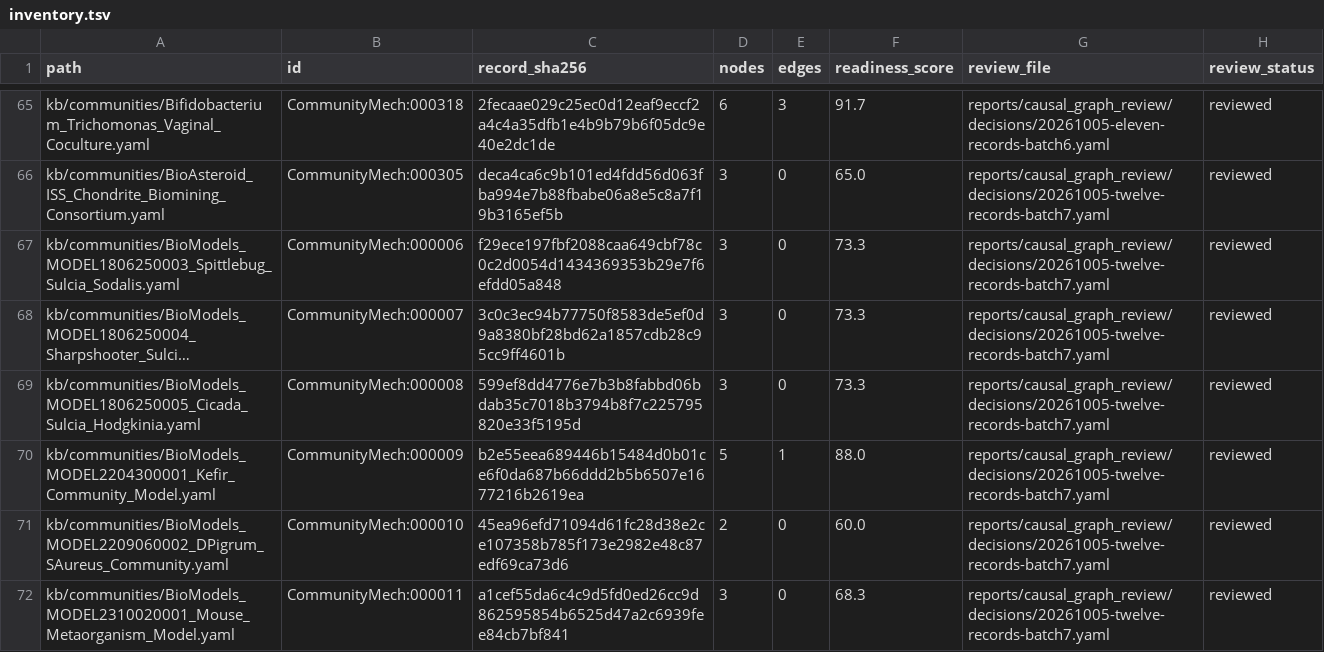
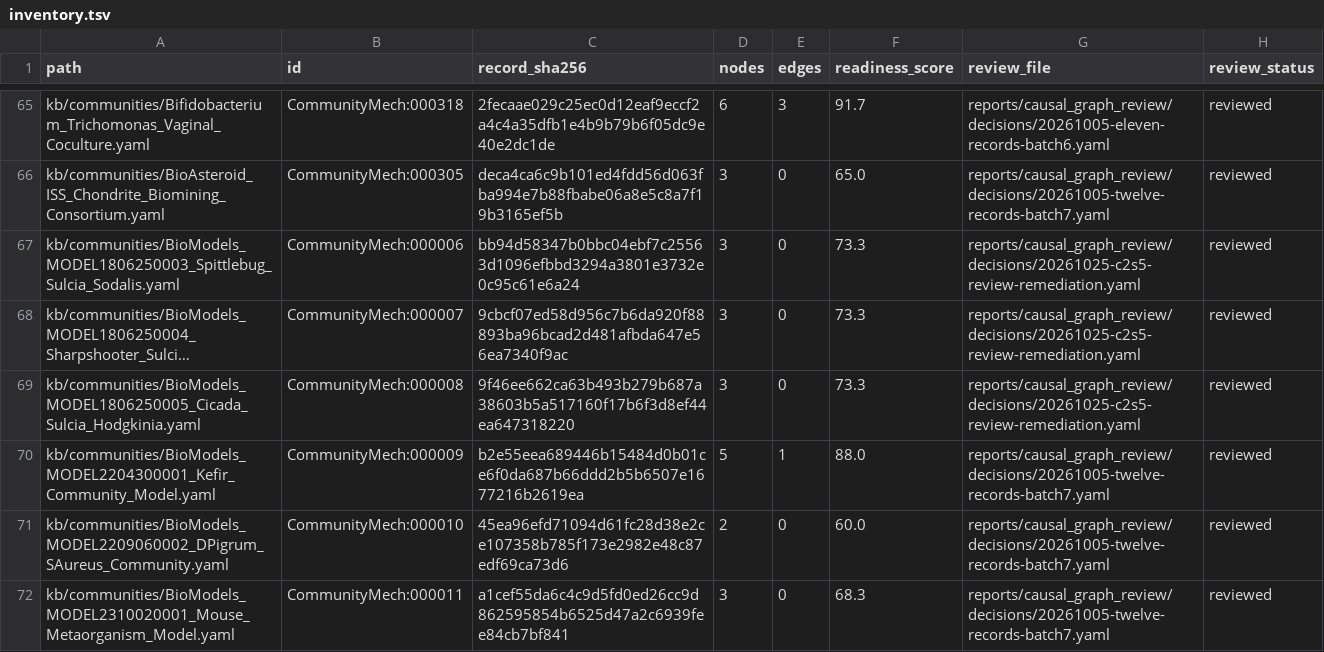
Before and after one commit to CultureBotAI/CommunityMech, a TSV file: reports/causal_graph_review/inventory.tsv, drawn as a sheet; only a part is shown, gaps mark what is left out; long unchanged cells end in …; the diff covers the shown part only; the diff names each change by its address in the sheet, - before the commit and + after, or states it on an @@ line.

Commit message:
feat(review): resolve Cycle 2 Stage 4 findings and record Stage 5 evidence (#2072, #2073) (#2074)

```diff
--- a/reports/causal_graph_review/inventory.tsv
+++ b/reports/causal_graph_review/inventory.tsv
-C67 (record_sha256): f29ece197fbf2088caa649cbf78c0c2d0054d1434369353b29e7f6efdd05a848
+C67 (record_sha256): bb94d58347b0bbc04ebf7c25563d1096efbbd3294a3801e3732e0c95c61e6a24
-G67:G69 (review_file): reports/causal_graph_review/decisions/20261005-twelve-records-batch7.yaml
+G67:G69 (review_file): reports/causal_graph_review/decisions/20261025-c2s5-review-remediation.yaml
-C68 (record_sha256): 3c0c3ec94b77750f8583de5ef0d9a8380bf28bd62a1857cdb28c95cc9ff4601b
+C68 (record_sha256): 9cbcf07ed58d956c7b6da920f88893ba96bcad2d481afbda647e56ea7340f9ac
-C69 (record_sha256): 599ef8dd4776e7b3b8fabbd06bdab35c7018b3794b8f7c225795820e33f5195d
+C69 (record_sha256): 9f46ee662ca63b493b279b687a38603b5a517160f17b6f3d8ef44ea647318220
```
Also changed, not shown: 14 edited cells elsewhere in this file, 39 other files.
